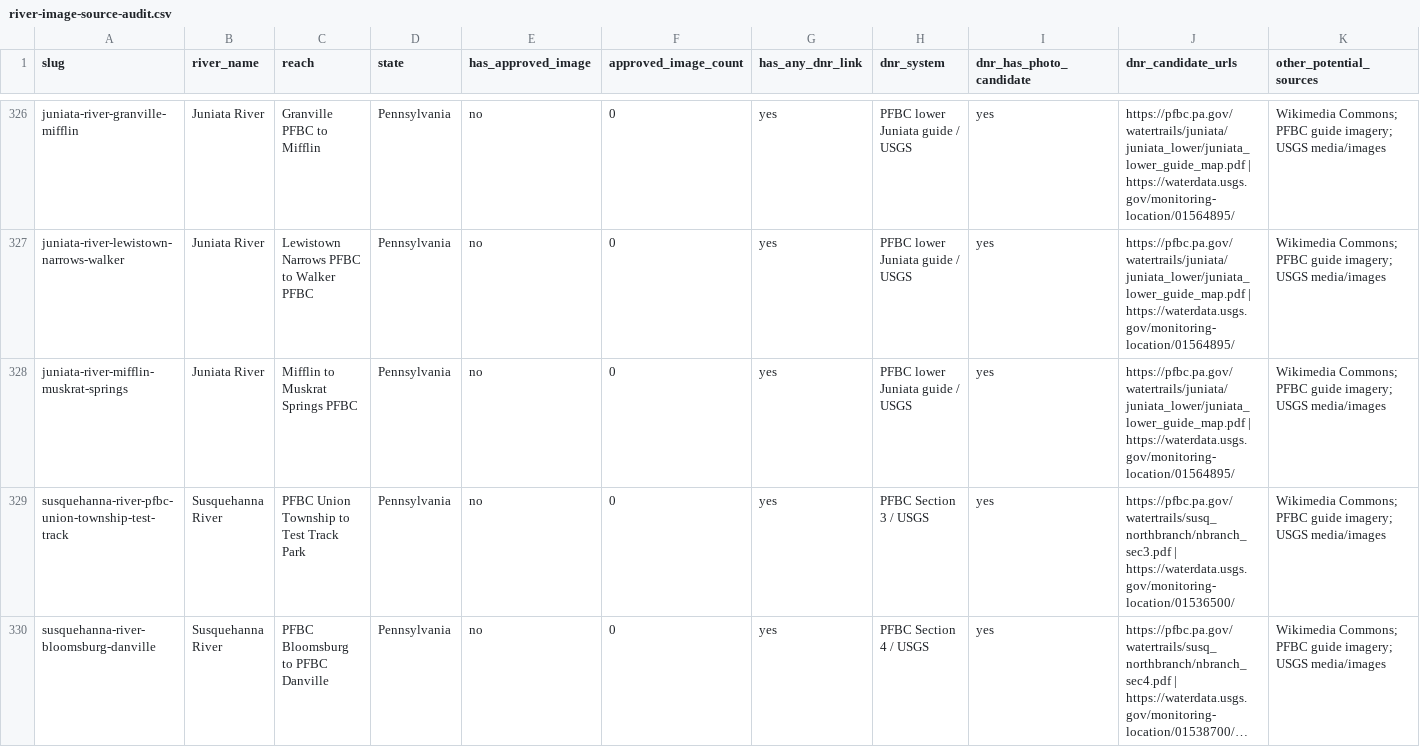
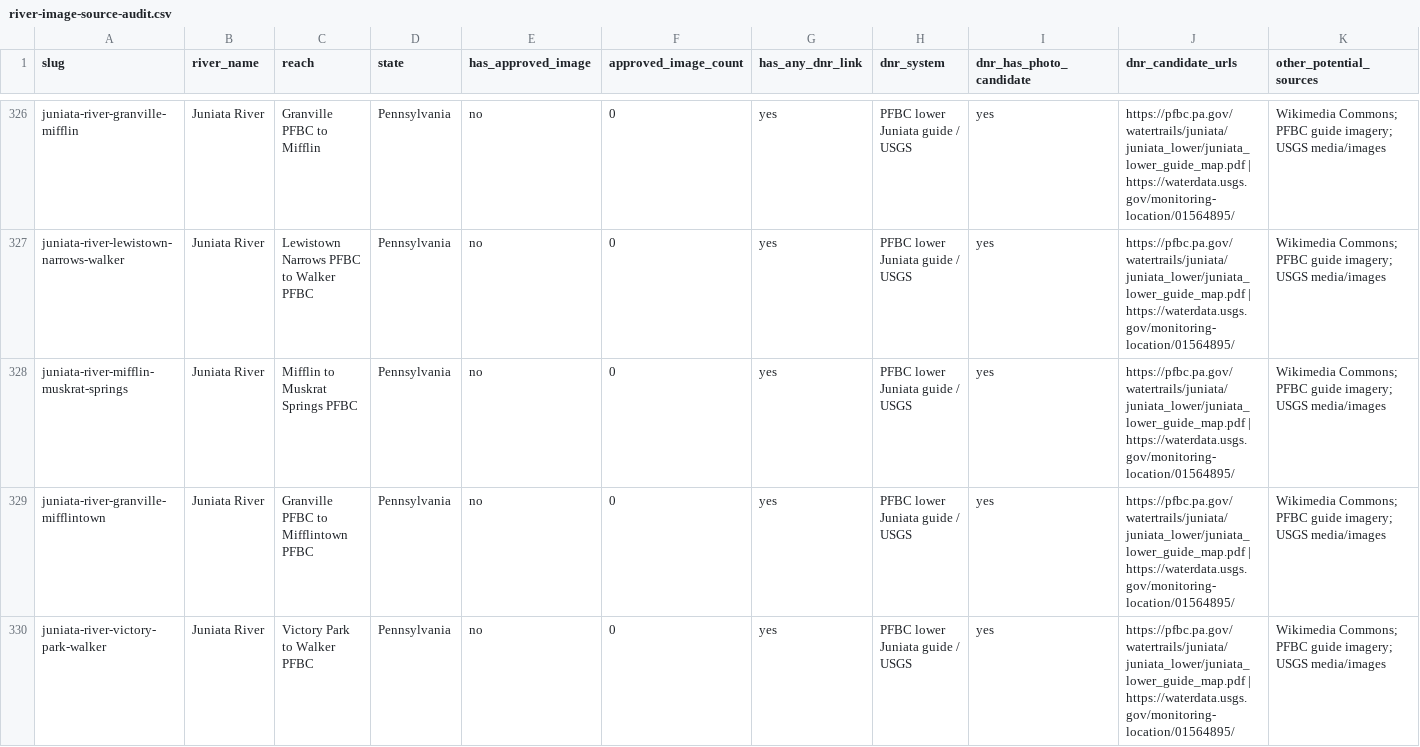
Before and after one commit to EckceptionalSolutions/PaddleTodayV2, a CSV file: docs/river-image-source-audit.csv, drawn as a sheet; only a part is shown, gaps mark what is left out; the shorter side is filled out with more unchanged rows; long unchanged cells end in …; rows hold the shown columns only; the diff covers the shown part only; the diff names each change by its address in the sheet, - before the commit and + after, or states it on an @@ line.

Commit message:
Add three more lower Juniata routes

```diff
--- a/docs/river-image-source-audit.csv
+++ b/docs/river-image-source-audit.csv
+row 329: juniata-river-granville-mifflintown | Juniata River | Granville PFBC to Mifflintown PFBC | Pennsylvania | no | 0 | yes | PFBC lower Juniata guide / USGS | yes | https://pfbc.pa.gov/watertrails/juniata/juniata_lower/juniata_lower_guide_map.pdf | https://waterdata.usgs.gov/monitoring-location/01564895/ | Wikimedia Commons; PFBC guide imagery; USGS media/images
+row 330: juniata-river-victory-park-walker | Juniata River | Victory Park to Walker PFBC | Pennsylvania | no | 0 | yes | PFBC lower Juniata guide / USGS | yes | https://pfbc.pa.gov/watertrails/juniata/juniata_lower/juniata_lower_guide_map.pdf | https://waterdata.usgs.gov/monitoring-location/01564895/ | Wikimedia Commons; PFBC guide imagery; USGS media/images
```
Also changed, not shown: 1 added row elsewhere in this file, 6 other files.
